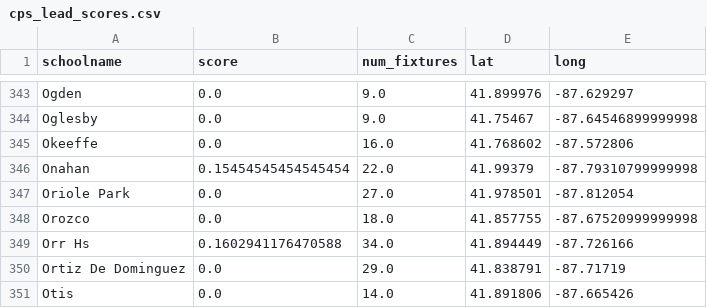
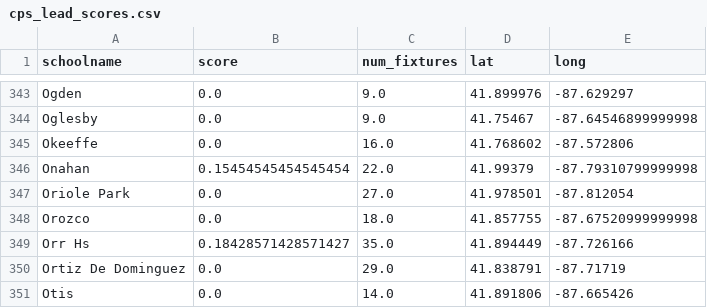
Before and after one commit to City-Bureau/chicago-lead, a CSV file: output/cps_lead_scores.csv, drawn as a sheet; only a part is shown, gaps mark what is left out.

```diff
--- a/output/cps_lead_scores.csv
+++ b/output/cps_lead_scores.csv
@@ -348,3 +348,3 @@ Oriole Park,0.0,27.0,41.978501,-87.812054
 Orozco,0.0,18.0,41.857755,-87.67520999999998
-Orr Hs,0.1602941176470588,34.0,41.894449,-87.726166
+Orr Hs,0.18428571428571427,35.0,41.894449,-87.726166
 Ortiz De Dominguez,0.0,29.0,41.838791,-87.71719
```
Also changed, not shown: 2 other files.
